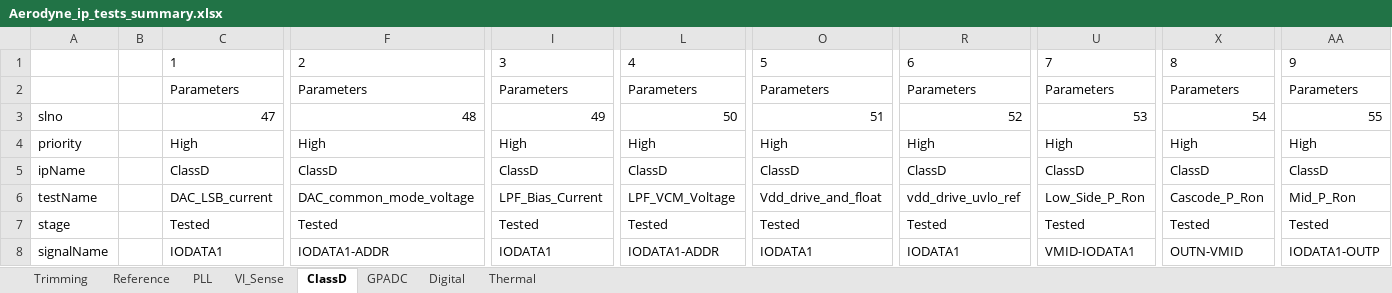
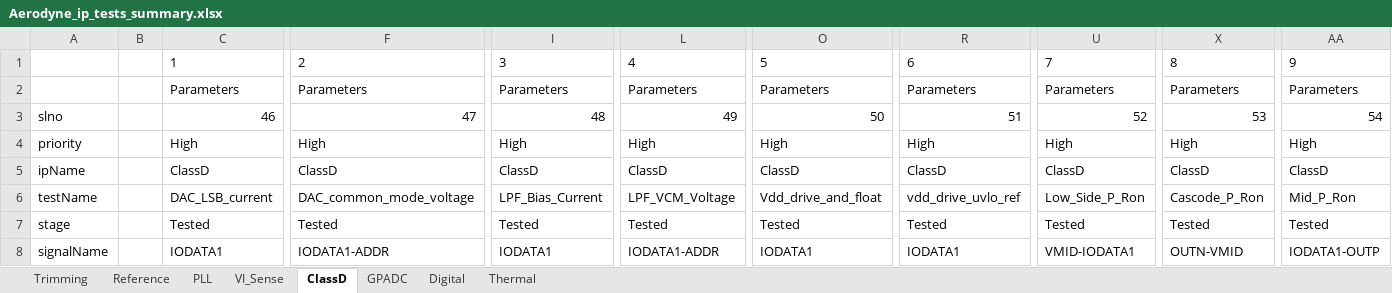
Before and after one commit to HarishKumarSedu/Aerodyne, an Excel workbook: Aerodyne_ip_tests_summary.xlsx, sheet ClassD, drawn as a sheet; only a part is shown, gaps mark what is left out; values as stored, in another font and other column widths than the file's, no borders; removed rows and columns are numbered as before the commit, all else as after; rows hold the shown columns only; the diff names each change by its address in the sheet, - before the commit and + after, or states it on an @@ line.

```diff
--- a/Aerodyne_ip_tests_summary.xlsx (sheet ClassD)
+++ b/Aerodyne_ip_tests_summary.xlsx (sheet ClassD)
-row 3: slno |  | 47 | 48 | 49 | 50 | 51 | 52 | 53 | 54 | 55
+row 3: slno |  | 46 | 47 | 48 | 49 | 50 | 51 | 52 | 53 | 54
```
Also changed, not shown: sheet VI_Sense, sheet Digital, sheet GPADC.
